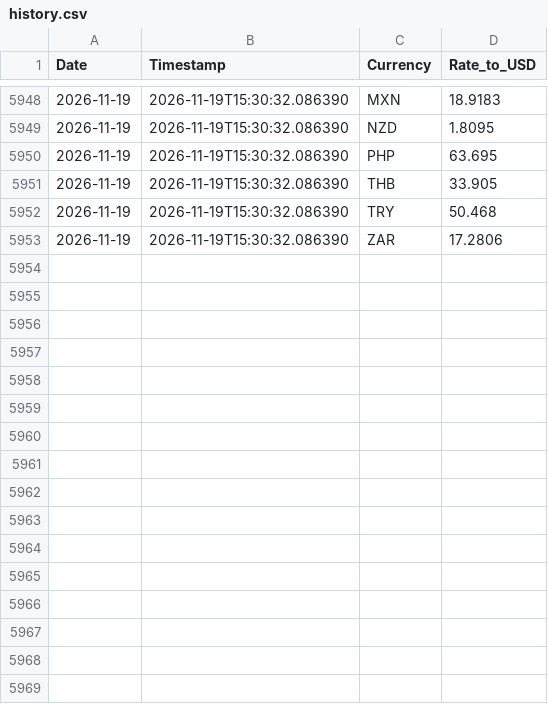
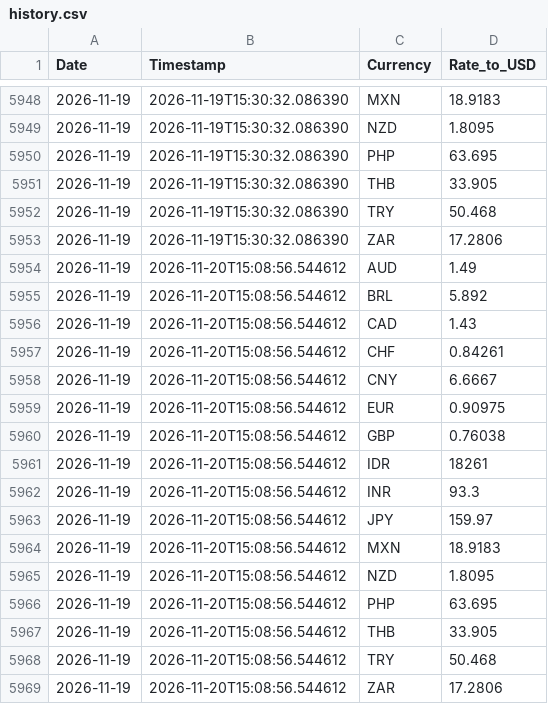
Before and after one commit to regitazakia/currency-comm-daily, a CSV file: data/currency_rates/history.csv, drawn as a sheet; only a part is shown, gaps mark what is left out; the diff names each change by its address in the sheet, - before the commit and + after, or states it on an @@ line.

```diff
--- a/data/currency_rates/history.csv
+++ b/data/currency_rates/history.csv
+row 5954: 2026-11-19 | 2026-11-20T15:08:56.544612 | AUD | 1.49
+row 5955: 2026-11-19 | 2026-11-20T15:08:56.544612 | BRL | 5.892
+row 5956: 2026-11-19 | 2026-11-20T15:08:56.544612 | CAD | 1.43
+row 5957: 2026-11-19 | 2026-11-20T15:08:56.544612 | CHF | 0.84261
+row 5958: 2026-11-19 | 2026-11-20T15:08:56.544612 | CNY | 6.6667
+row 5959: 2026-11-19 | 2026-11-20T15:08:56.544612 | EUR | 0.90975
+row 5960: 2026-11-19 | 2026-11-20T15:08:56.544612 | GBP | 0.76038
+row 5961: 2026-11-19 | 2026-11-20T15:08:56.544612 | IDR | 18261
+row 5962: 2026-11-19 | 2026-11-20T15:08:56.544612 | INR | 93.3
+row 5963: 2026-11-19 | 2026-11-20T15:08:56.544612 | JPY | 159.97
+row 5964: 2026-11-19 | 2026-11-20T15:08:56.544612 | MXN | 18.9183
+row 5965: 2026-11-19 | 2026-11-20T15:08:56.544612 | NZD | 1.8095
+row 5966: 2026-11-19 | 2026-11-20T15:08:56.544612 | PHP | 63.695
+row 5967: 2026-11-19 | 2026-11-20T15:08:56.544612 | THB | 33.905
+row 5968: 2026-11-19 | 2026-11-20T15:08:56.544612 | TRY | 50.468
+row 5969: 2026-11-19 | 2026-11-20T15:08:56.544612 | ZAR | 17.2806
```
Also changed, not shown: data/currency_rates/2026-11-19.csv, data/currency_rates/latest.csv, 5 other files.
